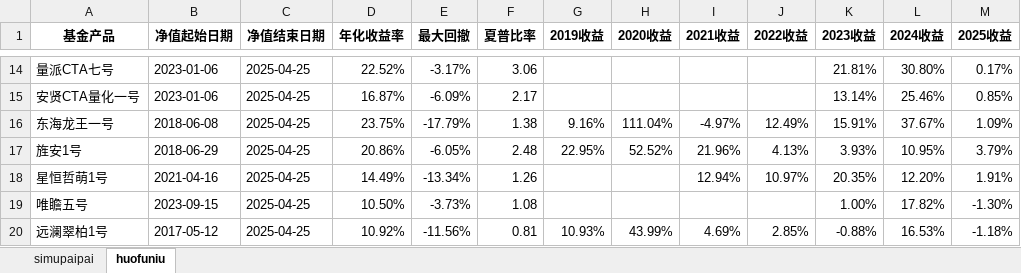
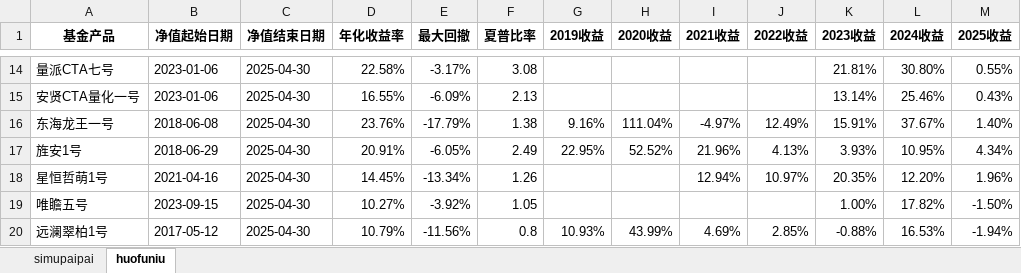
Before and after one commit to Slow-birds/Private_nav_research, an Excel workbook: data.xlsx, sheet huofuniu, drawn as a sheet; only a part is shown, gaps mark what is left out; values as stored, in another font and other column widths than the file's, no borders; the diff covers the shown part only; the diff names each change by its address in the sheet, - before the commit and + after, or states it on an @@ line.

```diff
--- a/data.xlsx (sheet huofuniu)
+++ b/data.xlsx (sheet huofuniu)
-C14:C20 (净值结束日期): 2025-04-25
+C14:C20 (净值结束日期): 2025-04-30
-D14 (年化收益率): 22.52%
+D14 (年化收益率): 22.58%
-F14 (夏普比率): 3.06
+F14 (夏普比率): 3.08
-M14 (2025收益): 0.17%
+M14 (2025收益): 0.55%
-D15 (年化收益率): 16.87%
+D15 (年化收益率): 16.55%
-F15 (夏普比率): 2.17
+F15 (夏普比率): 2.13
-M15 (2025收益): 0.85%
+M15 (2025收益): 0.43%
-D16 (年化收益率): 23.75%
+D16 (年化收益率): 23.76%
-M16 (2025收益): 1.09%
+M16 (2025收益): 1.40%
-D17 (年化收益率): 20.86%
+D17 (年化收益率): 20.91%
-F17 (夏普比率): 2.48
+F17 (夏普比率): 2.49
-M17 (2025收益): 3.79%
+M17 (2025收益): 4.34%
-D18 (年化收益率): 14.49%
+D18 (年化收益率): 14.45%
-M18 (2025收益): 1.91%
+M18 (2025收益): 1.96%
-D19 (年化收益率): 10.50%
+D19 (年化收益率): 10.27%
-E19 (最大回撤): -3.73%
+E19 (最大回撤): -3.92%
-F19 (夏普比率): 1.08
+F19 (夏普比率): 1.05
-M19 (2025收益): -1.30%
+M19 (2025收益): -1.50%
-D20 (年化收益率): 10.92%
+D20 (年化收益率): 10.79%
-F20 (夏普比率): 0.81
+F20 (夏普比率): 0.8
-M20 (2025收益): -1.18%
+M20 (2025收益): -1.94%
```
Also changed, not shown: 43 edited cells elsewhere in this sheet, sheet simupaipai, report_data.xlsx, 25 other files.
